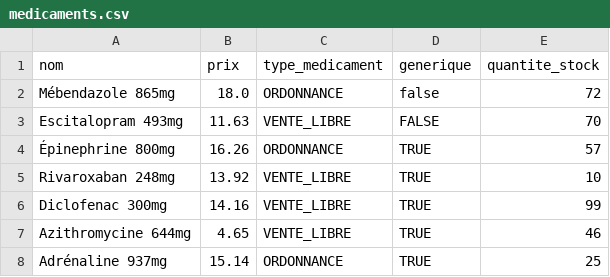
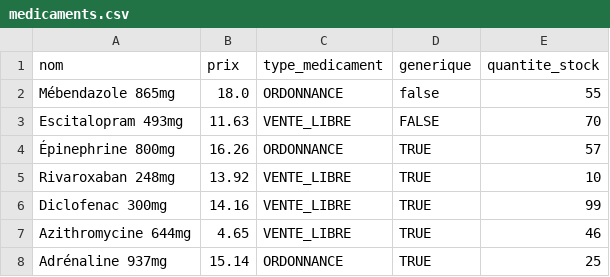
Before and after one commit to octhama/ProjetPharmacie, a CSV file: src/data/medicaments.csv, drawn as a sheet; only a part is shown.

```diff
--- a/src/data/medicaments.csv
+++ b/src/data/medicaments.csv
@@ -1,3 +1,3 @@
 nom,prix,type_medicament,generique,quantite_stock
-Mébendazole 865mg,18.0,ORDONNANCE,false,72
+Mébendazole 865mg,18.0,ORDONNANCE,false,55
 Escitalopram 493mg,11.63,VENTE_LIBRE,FALSE,70
```
Also changed, not shown: src/data/registrepreparation.csv, 2 other files.
